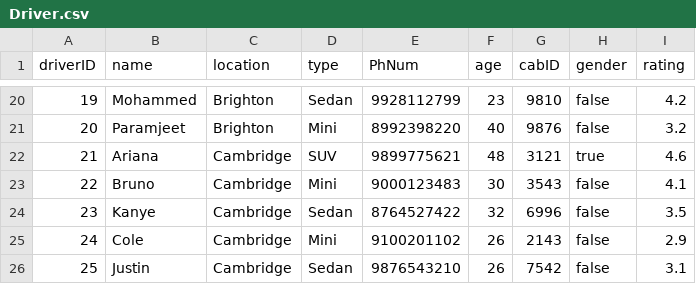
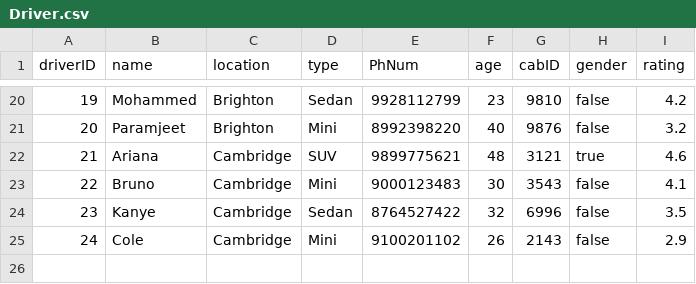
Before and after one commit to shlokster/Cab-Management-System, a CSV file: Driver.csv, drawn as a sheet; only a part is shown, gaps mark what is left out; the diff names each change by its address in the sheet, - before the commit and + after, or states it on an @@ line.

```diff
--- a/Driver.csv
+++ b/Driver.csv
-row 26: 25 | Justin | Cambridge | Sedan | 9876543210 | 26 | 7542 | false | 3.1
```
Also changed, not shown: 7 other files.
